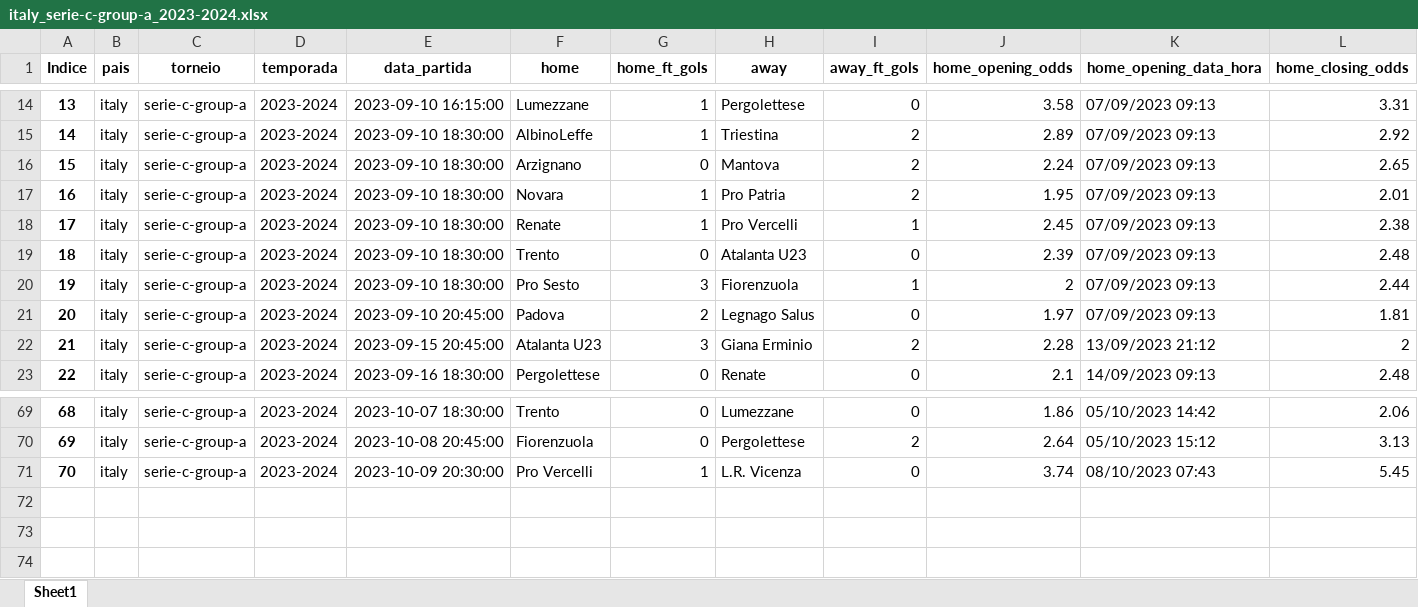
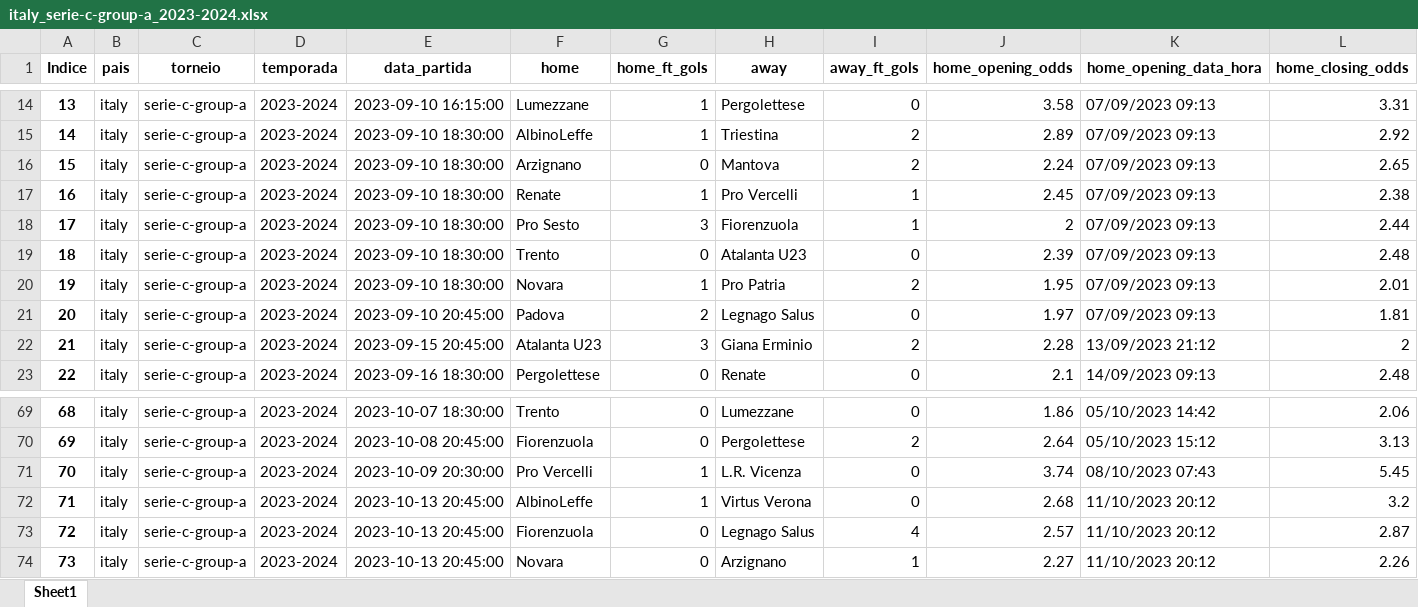
Before and after one commit to tarciziojrdf/poco, an Excel workbook: 2023/italy_serie-c-group-a_2023-2024.xlsx, sheet Sheet1, drawn as a sheet; only a part is shown, gaps mark what is left out; values as stored, in another font and other column widths than the file's, no borders; addresses are those after the commit; rows hold the shown columns only; the diff covers the shown part only; the diff names each change by its address in the sheet, - before the commit and + after, or states it on an @@ line.

```diff
--- a/2023/italy_serie-c-group-a_2023-2024.xlsx (sheet Sheet1)
+++ b/2023/italy_serie-c-group-a_2023-2024.xlsx (sheet Sheet1)
@@ row 18 moved to row 17: 16 @@
@@ row 20 moved to row 18: 17 @@
@@ column A (Indice) renumbered between rows 20 and 50 @@
+row 72: 71 | italy | serie-c-group-a | 2023-2024 | 2023-10-13 20:45:00 | AlbinoLeffe | 1 | Virtus Verona | 0 | 2.68 | 11/10/2023 20:12 | 3.2
+row 73: 72 | italy | serie-c-group-a | 2023-2024 | 2023-10-13 20:45:00 | Fiorenzuola | 0 | Legnago Salus | 4 | 2.57 | 11/10/2023 20:12 | 2.87
+row 74: 73 | italy | serie-c-group-a | 2023-2024 | 2023-10-13 20:45:00 | Novara | 0 | Arzignano | 1 | 2.27 | 11/10/2023 20:12 | 2.26
```
Also changed, not shown: 9 moved rows elsewhere in this sheet, 2023/algeria_ligue-1_2023-2024.xlsx, 2023/denmark_3rd-division_2023-2024.xlsx, 6 other files.
